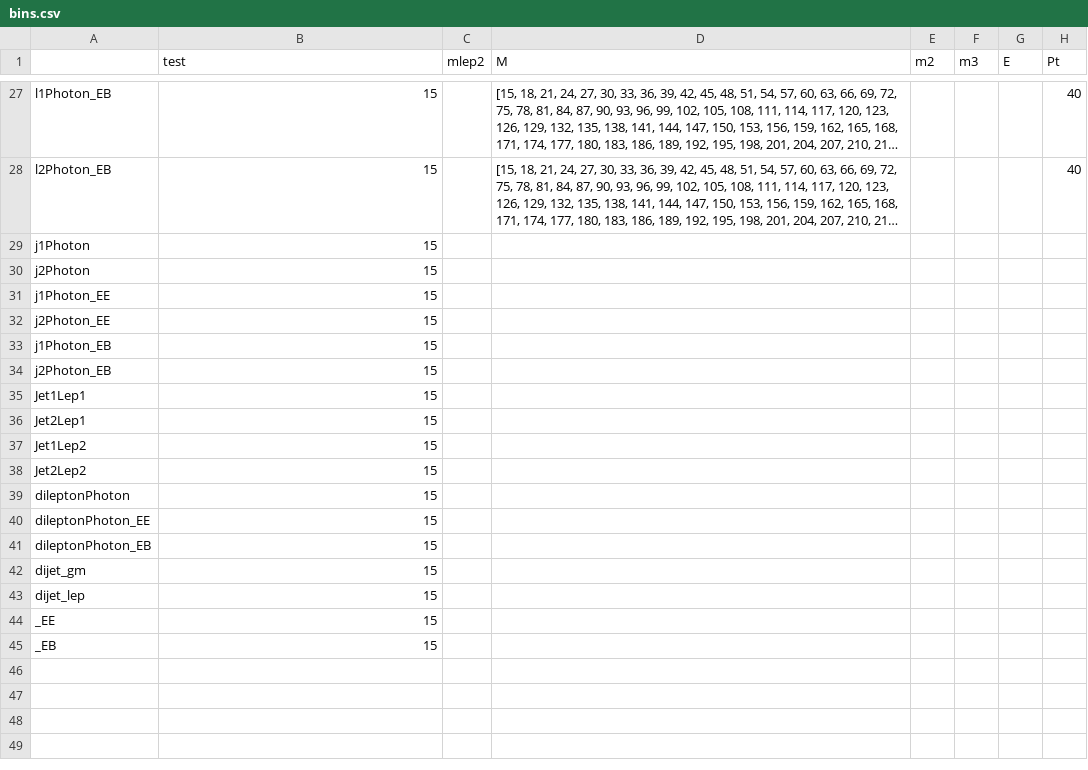
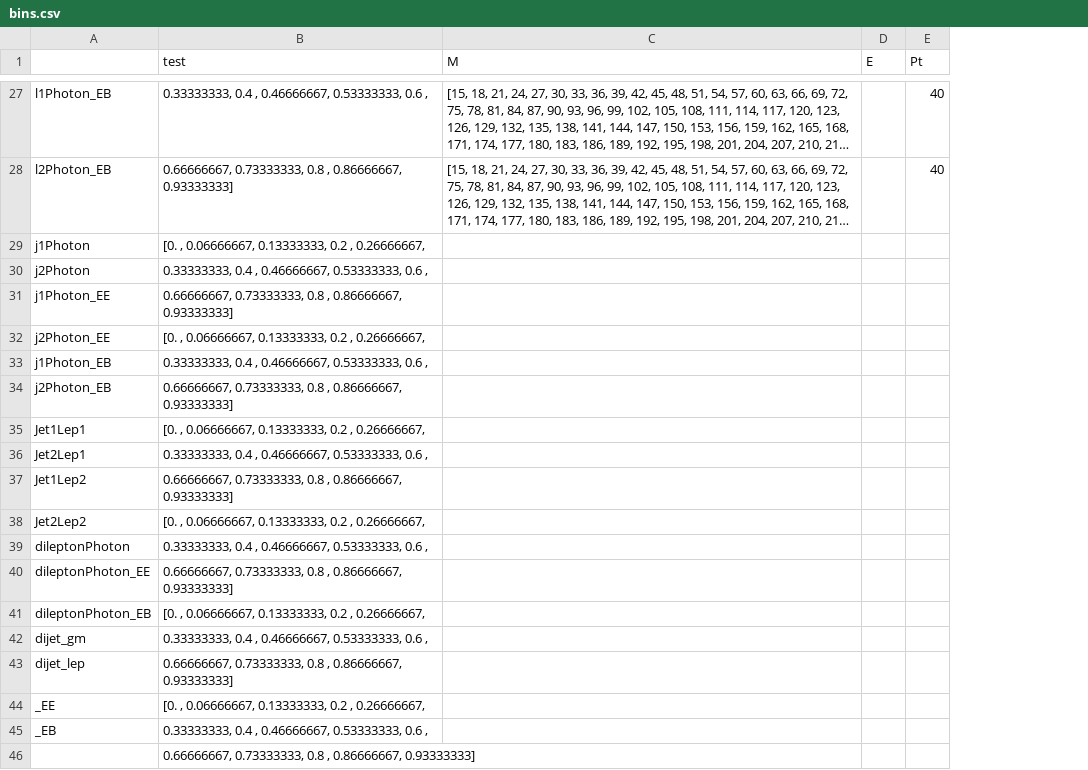
Before and after one commit to jycordero/SMP_ZGamma, a CSV file: python/Plotter/PlotSettings/bins.csv, drawn as a sheet; only a part is shown, gaps mark what is left out; long unchanged cells end in …; removed rows and columns are numbered as before the commit, all else as after; rows hold the shown columns only; the diff covers the shown part only; the diff names each change by its address in the sheet, - before the commit and + after, or states it on an @@ line.

```diff
--- a/python/Plotter/PlotSettings/bins.csv
+++ b/python/Plotter/PlotSettings/bins.csv
-column C (mlep2), empty
-column E (m2), empty
-column F (m3), empty
-B27 (test): 15
+B27 (test): 0.33333333, 0.4 , 0.46666667, 0.53333333, 0.6 ,
-B28 (test): 15
+B28 (test): 0.66666667, 0.73333333, 0.8 , 0.86666667, 0.93333333]
-B29 (test): 15
+B29 (test): [0. , 0.06666667, 0.13333333, 0.2 , 0.26666667,
-B30 (test): 15
+B30 (test): 0.33333333, 0.4 , 0.46666667, 0.53333333, 0.6 ,
-B31 (test): 15
+B31 (test): 0.66666667, 0.73333333, 0.8 , 0.86666667, 0.93333333]
-B32 (test): 15
+B32 (test): [0. , 0.06666667, 0.13333333, 0.2 , 0.26666667,
-B33 (test): 15
+B33 (test): 0.33333333, 0.4 , 0.46666667, 0.53333333, 0.6 ,
-B34 (test): 15
+B34 (test): 0.66666667, 0.73333333, 0.8 , 0.86666667, 0.93333333]
-B35 (test): 15
+B35 (test): [0. , 0.06666667, 0.13333333, 0.2 , 0.26666667,
-B36 (test): 15
+B36 (test): 0.33333333, 0.4 , 0.46666667, 0.53333333, 0.6 ,
-B37 (test): 15
+B37 (test): 0.66666667, 0.73333333, 0.8 , 0.86666667, 0.93333333]
-B38 (test): 15
+B38 (test): [0. , 0.06666667, 0.13333333, 0.2 , 0.26666667,
-B39 (test): 15
+B39 (test): 0.33333333, 0.4 , 0.46666667, 0.53333333, 0.6 ,
-B40 (test): 15
+B40 (test): 0.66666667, 0.73333333, 0.8 , 0.86666667, 0.93333333]
-B41 (test): 15
+B41 (test): [0. , 0.06666667, 0.13333333, 0.2 , 0.26666667,
-B42 (test): 15
+B42 (test): 0.33333333, 0.4 , 0.46666667, 0.53333333, 0.6 ,
-B43 (test): 15
+B43 (test): 0.66666667, 0.73333333, 0.8 , 0.86666667, 0.93333333]
-B44 (test): 15
+B44 (test): [0. , 0.06666667, 0.13333333, 0.2 , 0.26666667,
-B45 (test): 15
+B45 (test): 0.33333333, 0.4 , 0.46666667, 0.53333333, 0.6 ,
+row 46:  | 0.66666667, 0.73333333, 0.8 , 0.86666667, 0.93333333]
```
Also changed, not shown: 29 edited cells elsewhere in this file, 17 other files.
